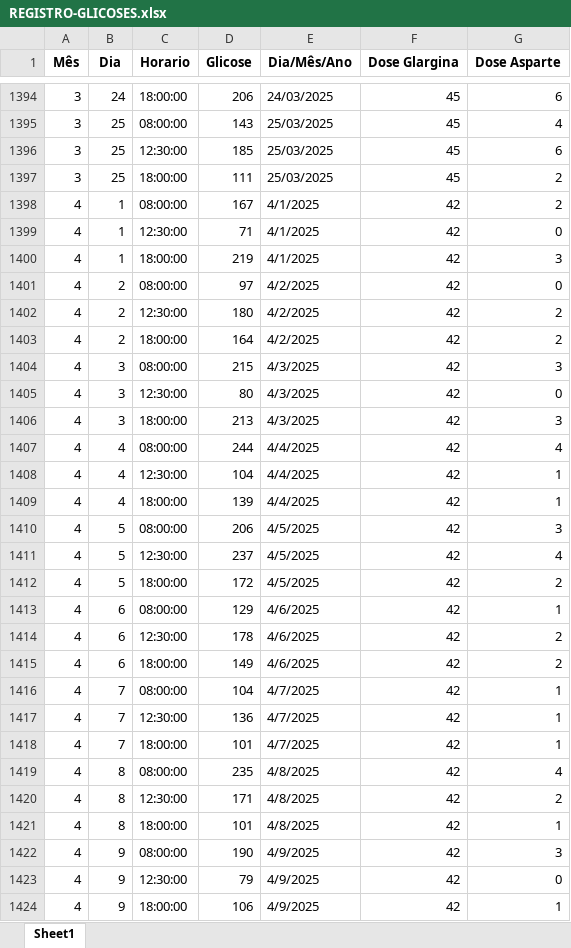
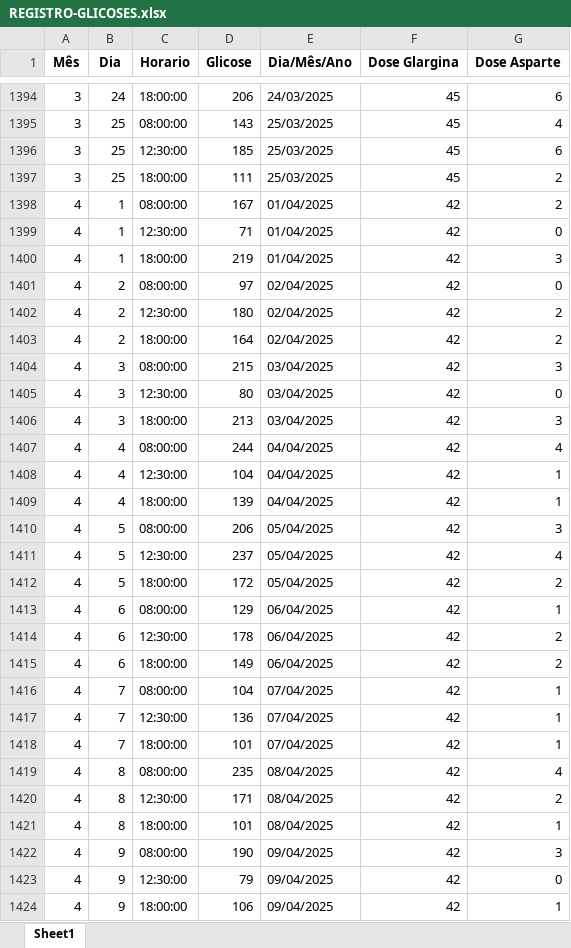
Before and after one commit to maikselau/Medglic, an Excel workbook: REGISTRO-GLICOSES.xlsx, sheet Sheet1, drawn as a sheet; only a part is shown, gaps mark what is left out; values as stored, in another font and other column widths than the file's, no borders; the diff covers the shown part only; the diff names each change by its address in the sheet, - before the commit and + after, or states it on an @@ line.

Commit message:
Add files via upload

```diff
--- a/REGISTRO-GLICOSES.xlsx (sheet Sheet1)
+++ b/REGISTRO-GLICOSES.xlsx (sheet Sheet1)
-E1398:E1400 (Dia/Mês/Ano): 4/1/2025
+E1398:E1400 (Dia/Mês/Ano): 01/04/2025
-E1401:E1403 (Dia/Mês/Ano): 4/2/2025
+E1401:E1403 (Dia/Mês/Ano): 02/04/2025
-E1404:E1406 (Dia/Mês/Ano): 4/3/2025
+E1404:E1406 (Dia/Mês/Ano): 03/04/2025
-E1407:E1409 (Dia/Mês/Ano): 4/4/2025
+E1407:E1409 (Dia/Mês/Ano): 04/04/2025
-E1410:E1412 (Dia/Mês/Ano): 4/5/2025
+E1410:E1412 (Dia/Mês/Ano): 05/04/2025
-E1413:E1415 (Dia/Mês/Ano): 4/6/2025
+E1413:E1415 (Dia/Mês/Ano): 06/04/2025
-E1416:E1418 (Dia/Mês/Ano): 4/7/2025
+E1416:E1418 (Dia/Mês/Ano): 07/04/2025
-E1419:E1421 (Dia/Mês/Ano): 4/8/2025
+E1419:E1421 (Dia/Mês/Ano): 08/04/2025
-E1422:E1424 (Dia/Mês/Ano): 4/9/2025
+E1422:E1424 (Dia/Mês/Ano): 09/04/2025
```
Also changed, not shown: 63 edited cells elsewhere in this sheet.
